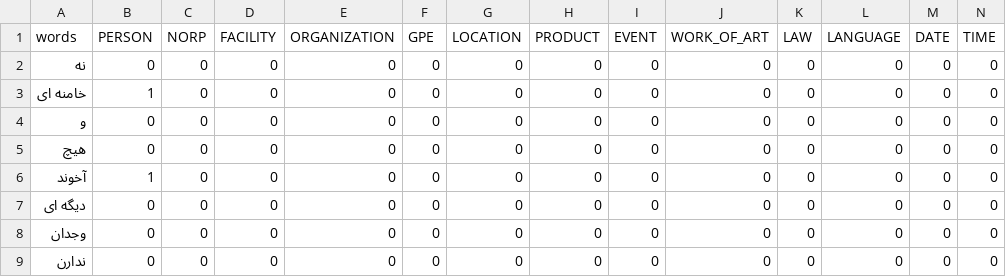
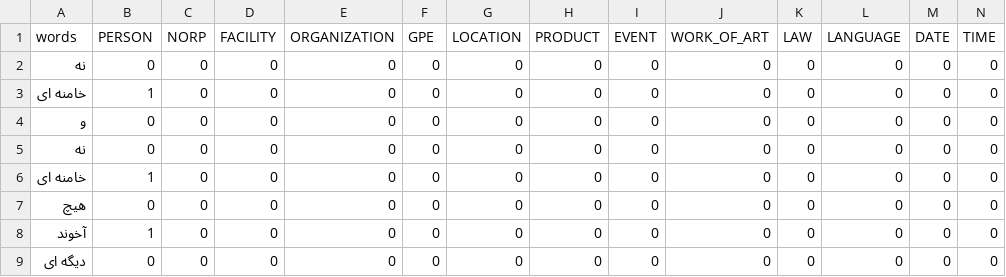
Before and after one commit to gholhak/Information_extraction, a CSV file: datasets/ner.txt.csv, drawn as a sheet; only a part is shown; the shorter side is filled out with more unchanged rows; rows hold the shown columns only; the diff names each change by its address in the sheet, - before the commit and + after, or states it on an @@ line.

```diff
--- a/datasets/ner.txt.csv
+++ b/datasets/ner.txt.csv
+row 5: نه | 0 | 0 | 0 | 0 | 0 | 0 | 0 | 0 | 0 | 0 | 0 | 0 | 0
+row 6: خامنه ای | 1 | 0 | 0 | 0 | 0 | 0 | 0 | 0 | 0 | 0 | 0 | 0 | 0
```
Also changed, not shown: 5 other files.
